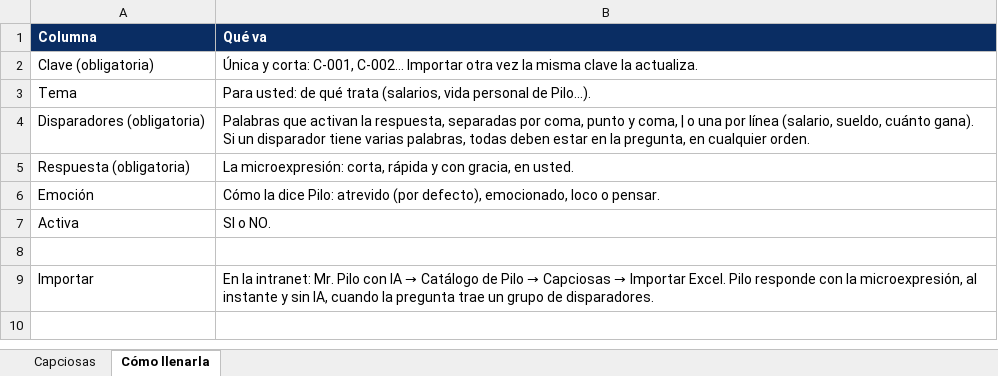
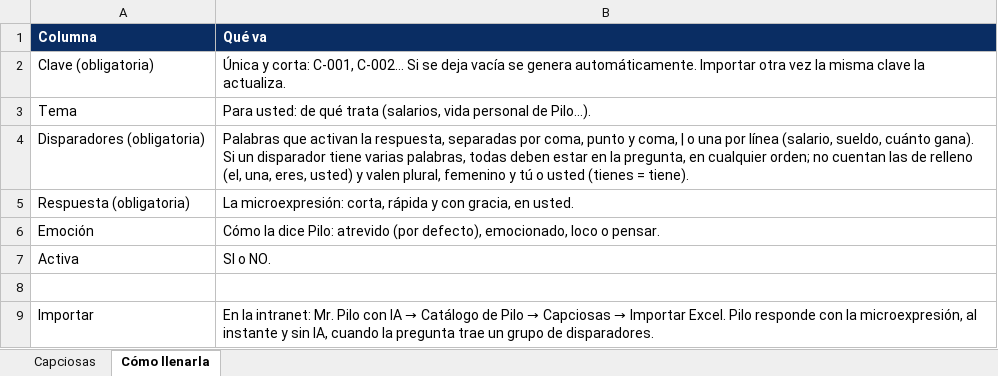
Before and after one commit to jogutierrezc/PDI, an Excel workbook: public/plantillas/pilo/pilo-capciosas.xlsx, sheet Cómo llenarla, drawn as a sheet; values as stored, in another font and other column widths than the file's, no borders; the diff names each change by its address in the sheet, - before the commit and + after, or states it on an @@ line.

```diff
--- a/public/plantillas/pilo/pilo-capciosas.xlsx (sheet Cómo llenarla)
+++ b/public/plantillas/pilo/pilo-capciosas.xlsx (sheet Cómo llenarla)
-B2 (Qué va): …C-001, C-002… Importar otra…
+B2 (Qué va): …C-001, C-002… Si se deja vacía se genera automáticamente. Importar otra…
-B4 (Qué va): …en cualquier orden.
+B4 (Qué va): …en cualquier orden; no cuentan las de relleno (el, una, eres, usted) y valen plural, femenino y tú o usted (tienes = tiene).
```
Also changed, not shown: public/plantillas/pilo/pilo-respuestas.xlsx, 11 other files.
